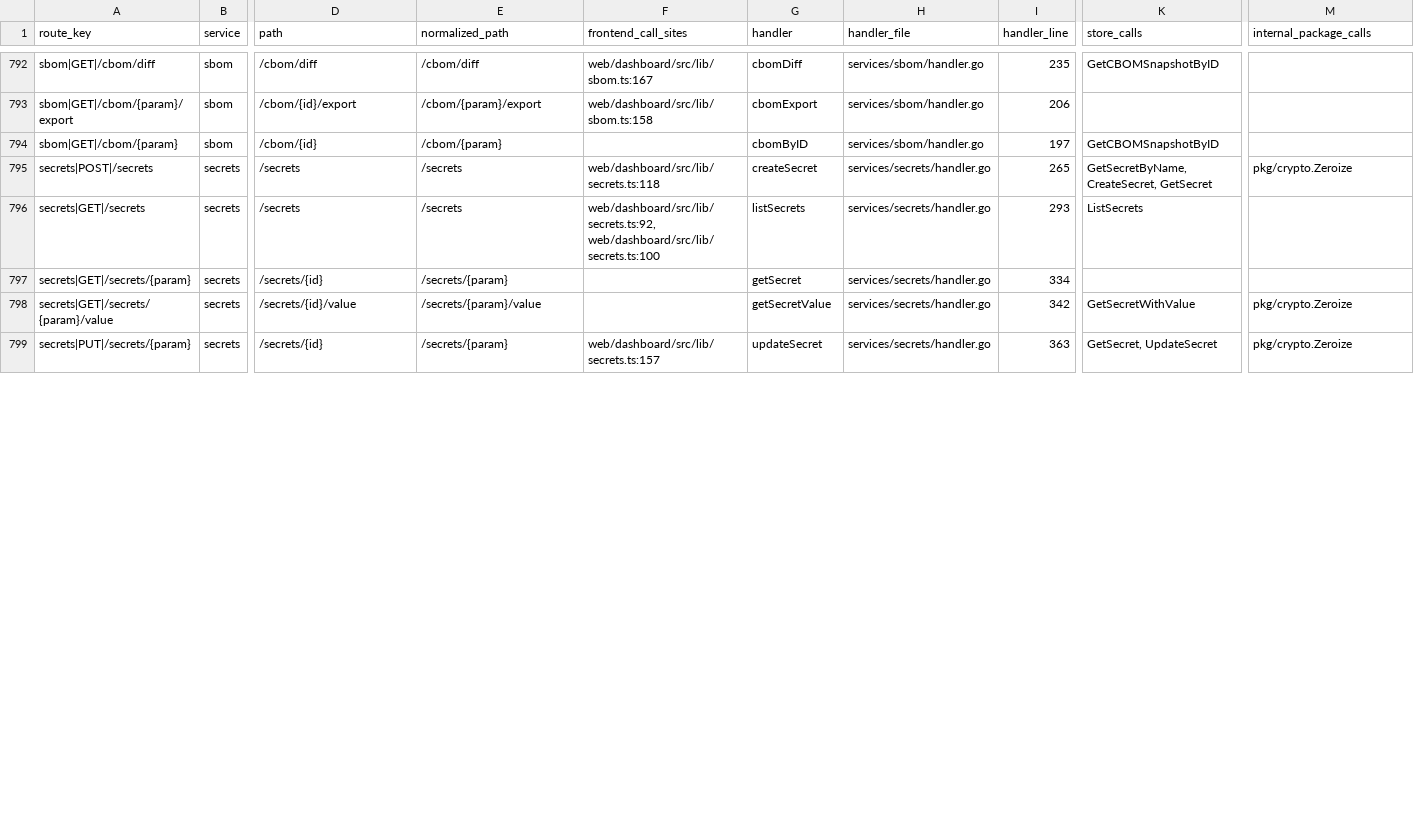
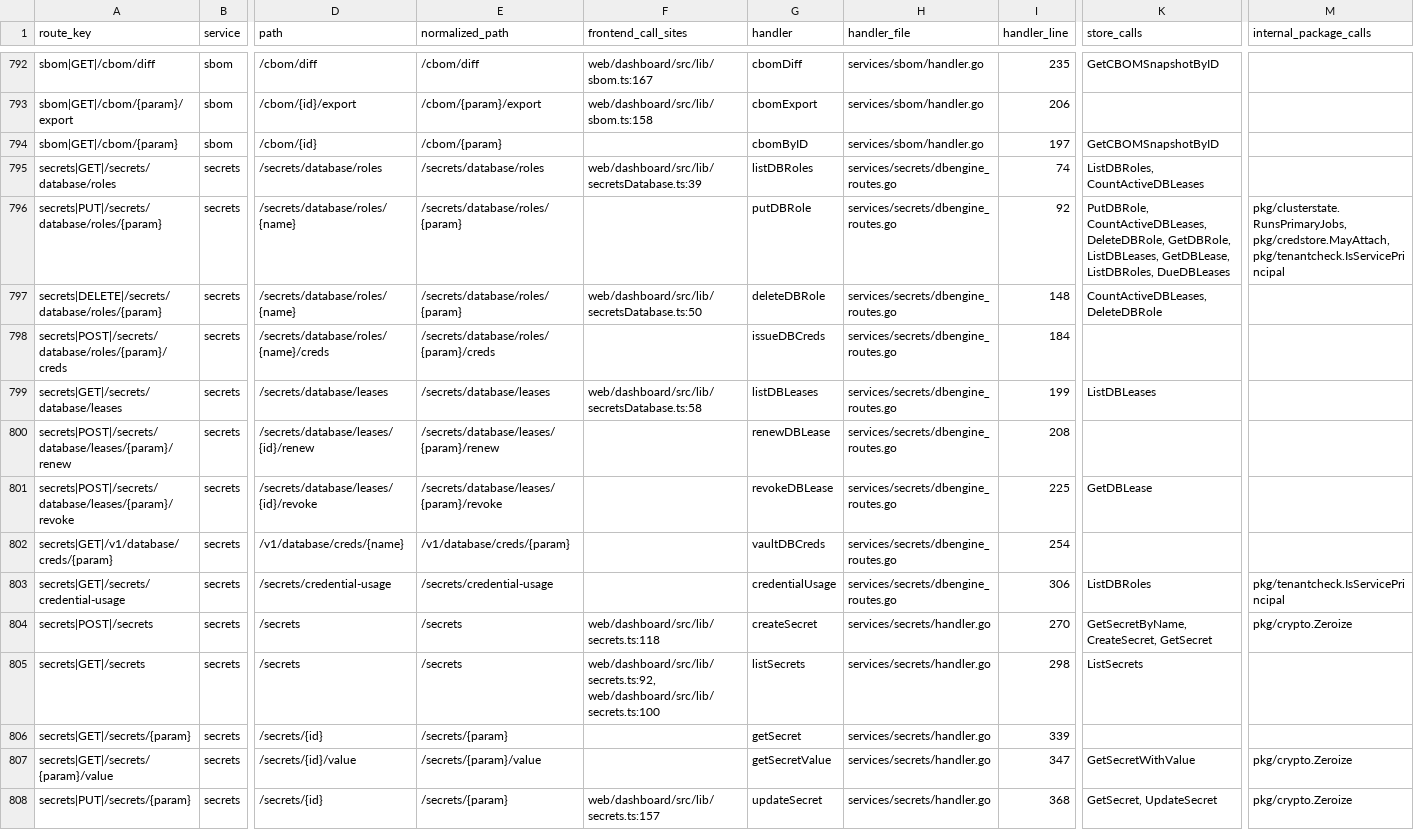
Before and after one commit to nishanttrana/KMSBeta, a CSV file: docs/generated/request-flows.csv, drawn as a sheet; only a part is shown, gaps mark what is left out; addresses are those after the commit; rows hold the shown columns only; the diff covers the shown part only; the diff names each change by its address in the sheet, - before the commit and + after, or states it on an @@ line.

```diff
--- a/docs/generated/request-flows.csv
+++ b/docs/generated/request-flows.csv
+row 795: secrets|GET|/secrets/database/roles | secrets | /secrets/database/roles | /secrets/database/roles | web/dashboard/src/lib/secretsDatabase.ts:39 | listDBRoles | services/secrets/dbengine_routes.go | 74 | ListDBRoles, CountActiveDBLeases
+row 796: secrets|PUT|/secrets/database/roles/{param} | secrets | /secrets/database/roles/{name} | /secrets/database/roles/{param} |  | putDBRole | services/secrets/dbengine_routes.go | 92 | PutDBRole, CountActiveDBLeases, DeleteDBRole, GetDBRole, ListDBLeases, GetDBLease, ListDBRoles, DueDBLeases | pkg/clusterstate.RunsPrimaryJobs, pkg/credstore.MayAttach, pkg/tenantcheck.IsServicePrincipal
+row 797: secrets|DELETE|/secrets/database/roles/{param} | secrets | /secrets/database/roles/{name} | /secrets/database/roles/{param} | web/dashboard/src/lib/secretsDatabase.ts:50 | deleteDBRole | services/secrets/dbengine_routes.go | 148 | CountActiveDBLeases, DeleteDBRole
+row 798: secrets|POST|/secrets/database/roles/{param}/creds | secrets | /secrets/database/roles/{name}/creds | /secrets/database/roles/{param}/creds |  | issueDBCreds | services/secrets/dbengine_routes.go | 184
+row 799: secrets|GET|/secrets/database/leases | secrets | /secrets/database/leases | /secrets/database/leases | web/dashboard/src/lib/secretsDatabase.ts:58 | listDBLeases | services/secrets/dbengine_routes.go | 199 | ListDBLeases
+row 800: secrets|POST|/secrets/database/leases/{param}/renew | secrets | /secrets/database/leases/{id}/renew | /secrets/database/leases/{param}/renew |  | renewDBLease | services/secrets/dbengine_routes.go | 208
+row 801: secrets|POST|/secrets/database/leases/{param}/revoke | secrets | /secrets/database/leases/{id}/revoke | /secrets/database/leases/{param}/revoke |  | revokeDBLease | services/secrets/dbengine_routes.go | 225 | GetDBLease
+row 802: secrets|GET|/v1/database/creds/{param} | secrets | /v1/database/creds/{name} | /v1/database/creds/{param} |  | vaultDBCreds | services/secrets/dbengine_routes.go | 254
+row 803: secrets|GET|/secrets/credential-usage | secrets | /secrets/credential-usage | /secrets/credential-usage |  | credentialUsage | services/secrets/dbengine_routes.go | 306 | ListDBRoles | pkg/tenantcheck.IsServicePrincipal
-I804 (handler_line): 265
+I804 (handler_line): 270
-I805 (handler_line): 293
+I805 (handler_line): 298
-I806 (handler_line): 334
+I806 (handler_line): 339
-I807 (handler_line): 342
+I807 (handler_line): 347
-I808 (handler_line): 363
+I808 (handler_line): 368
```
Also changed, not shown: 35 edited cells elsewhere in this file, docs/generated/backend-routes.csv, docs/generated/frontend-calls.csv, 38 other files.
